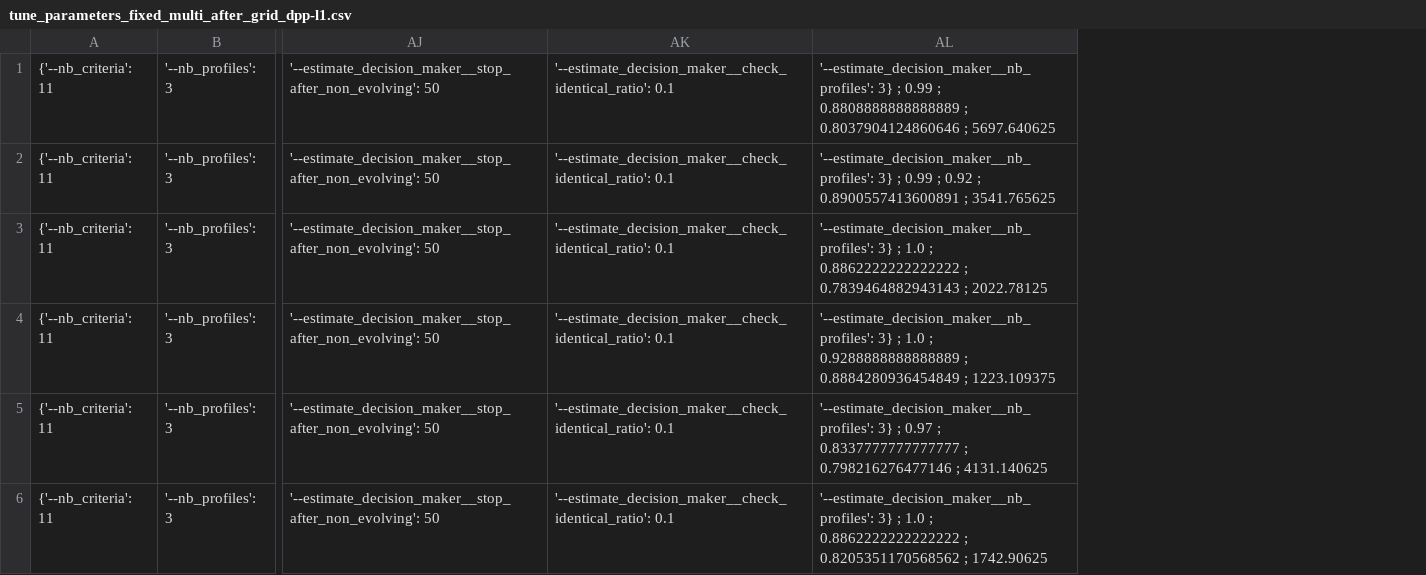
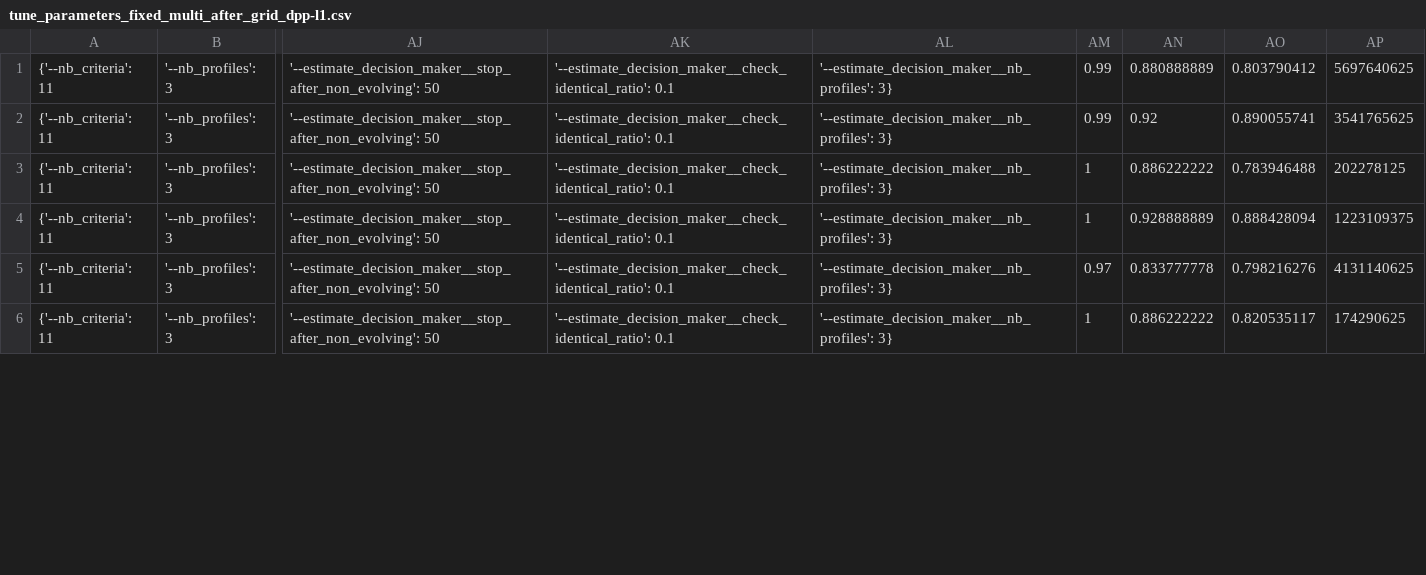
Before and after one commit to mikeguzman1294/DPP4GA4SRMP4MCDA, a CSV file: Code/tune_parameters_fixed_multi_after_grid_dpp-l1.csv, drawn as a sheet; only a part is shown, gaps mark what is left out; removed rows and columns are numbered as before the commit, all else as after; the diff covers the shown part only; the diff names each change by its address in the sheet, - before the commit and + after, or states it on an @@ line.

```diff
--- a/Code/tune_parameters_fixed_multi_after_grid_dpp-l1.csv
+++ b/Code/tune_parameters_fixed_multi_after_grid_dpp-l1.csv
-column AL, rows 1-6: '--estimate_decision_maker__nb_profiles': 3} ; 0.99 ; 0.8808888888888889 ; 0.8037904124860646 ; 5697.640625 | '--estimate_decision_maker__nb_profiles': 3} ; 0.99 ; 0.92 ; 0.8900557413600891 ; 3541.765625 | '--estimate_decision_maker__nb_profiles': 3} ; 1.0 ; 0.8862222222222222 ; 0.7839464882943143 ; 2022.78125 | '--estimate_decision_maker__nb_profiles': 3} ; 1.0 ; 0.9288888888888889 ; 0.8884280936454849 ; 1223.109375 | '--estimate_decision_maker__nb_profiles': 3} ; 0.97 ; 0.8337777777777777 ; 0.798216276477146 ; 4131.140625 | '--estimate_decision_maker__nb_profiles': 3} ; 1.0 ; 0.8862222222222222 ; 0.8205351170568562 ; 1742.90625
+column AL, rows 1-6: all '--estimate_decision_maker__nb_profiles': 3}
+column AM, rows 1-6: 0.99 | 0.99 | 1 | 1 | 0.97 | 1
+column AN, rows 1-6: 0.880888889 | 0.92 | 0.886222222 | 0.928888889 | 0.833777778 | 0.886222222
+column AO, rows 1-6: 0.803790412 | 0.890055741 | 0.783946488 | 0.888428094 | 0.798216276 | 0.820535117
+column AP, rows 1-6: 5697640625 | 3541765625 | 202278125 | 1223109375 | 4131140625 | 174290625
```
Also changed, not shown: 5 added rows elsewhere in this file, Code/tune_parameters_fixed_multi_after_grid_roulette-l1.csv, 4 other files.
